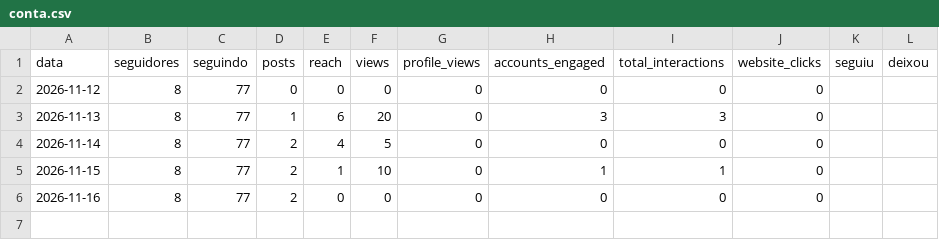
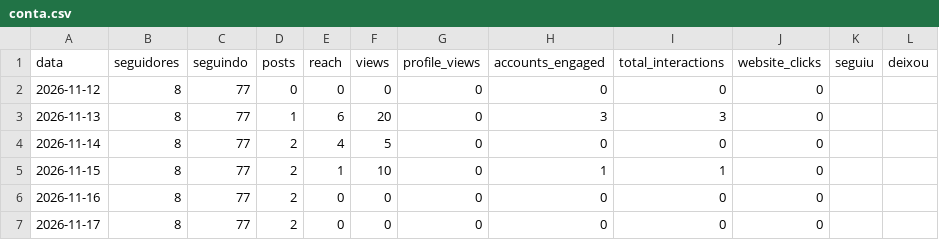
Before and after one commit to GuilhermeDeOliveiraAmorim/cartolaemdados-instagram, a CSV file: metricas/conta.csv, drawn as a sheet; the diff names each change by its address in the sheet, - before the commit and + after, or states it on an @@ line.

```diff
--- a/metricas/conta.csv
+++ b/metricas/conta.csv
+row 7: 2026-11-17 | 8 | 77 | 2 | 0 | 0 | 0 | 0 | 0 | 0
```
Also changed, not shown: metricas/posts.csv, 1 other file.
